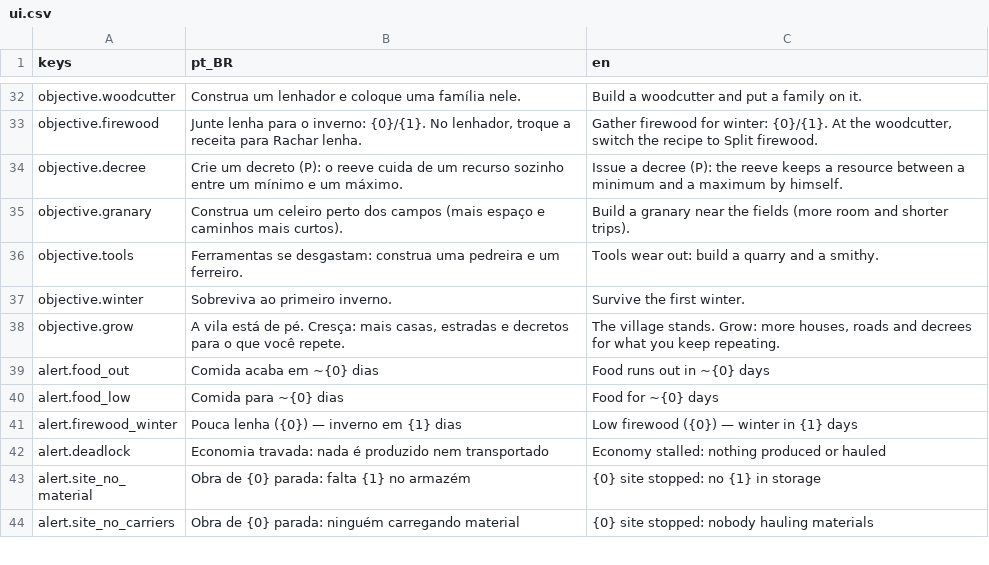
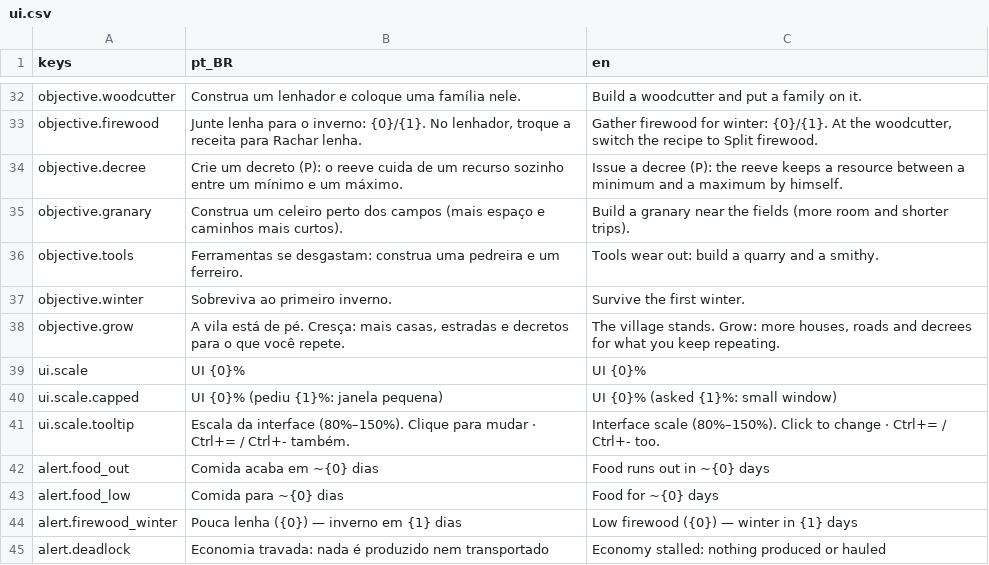
Before and after one commit to joaoviitorsx/rts, a CSV file: godot/ui/localization/ui.csv, drawn as a sheet; only a part is shown, gaps mark what is left out; the shorter side is filled out with more unchanged rows.

```diff
--- a/godot/ui/localization/ui.csv
+++ b/godot/ui/localization/ui.csv
@@ -52,2 +52,5 @@ objective.winter,"Sobreviva ao primeiro inverno.","Survive the first winter."
 objective.grow,"A vila está de pé. Cresça: mais casas, estradas e decretos para o que você repete.","The village stands. Grow: more houses, roads and decrees for what you keep repeating."
+ui.scale,UI {0}%,UI {0}%
+ui.scale.capped,UI {0}% (pediu {1}%: janela pequena),UI {0}% (asked {1}%: small window)
+ui.scale.tooltip,"Escala da interface (80%–150%). Clique para mudar · Ctrl+= / Ctrl+- também.","Interface scale (80%–150%). Click to change · Ctrl+= / Ctrl+- too."
 alert.food_out,Comida acaba em ~{0} dias,Food runs out in ~{0} days
```
Also changed, not shown: 5 other files.
